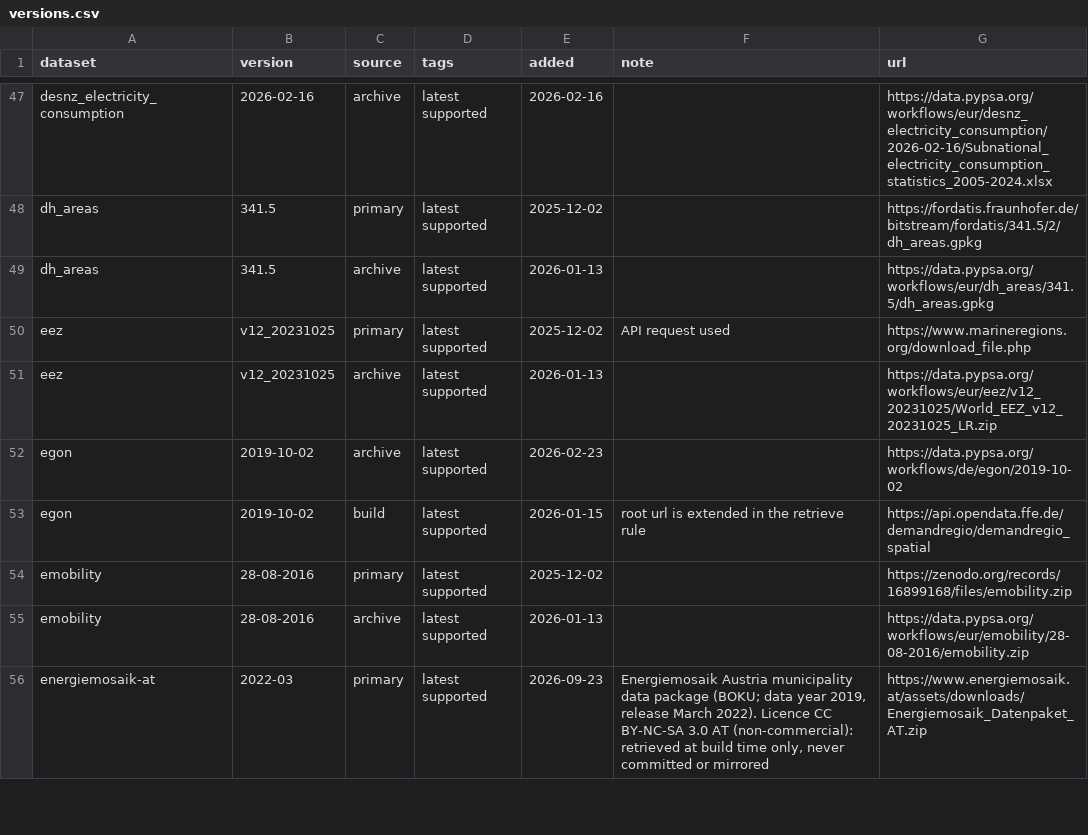
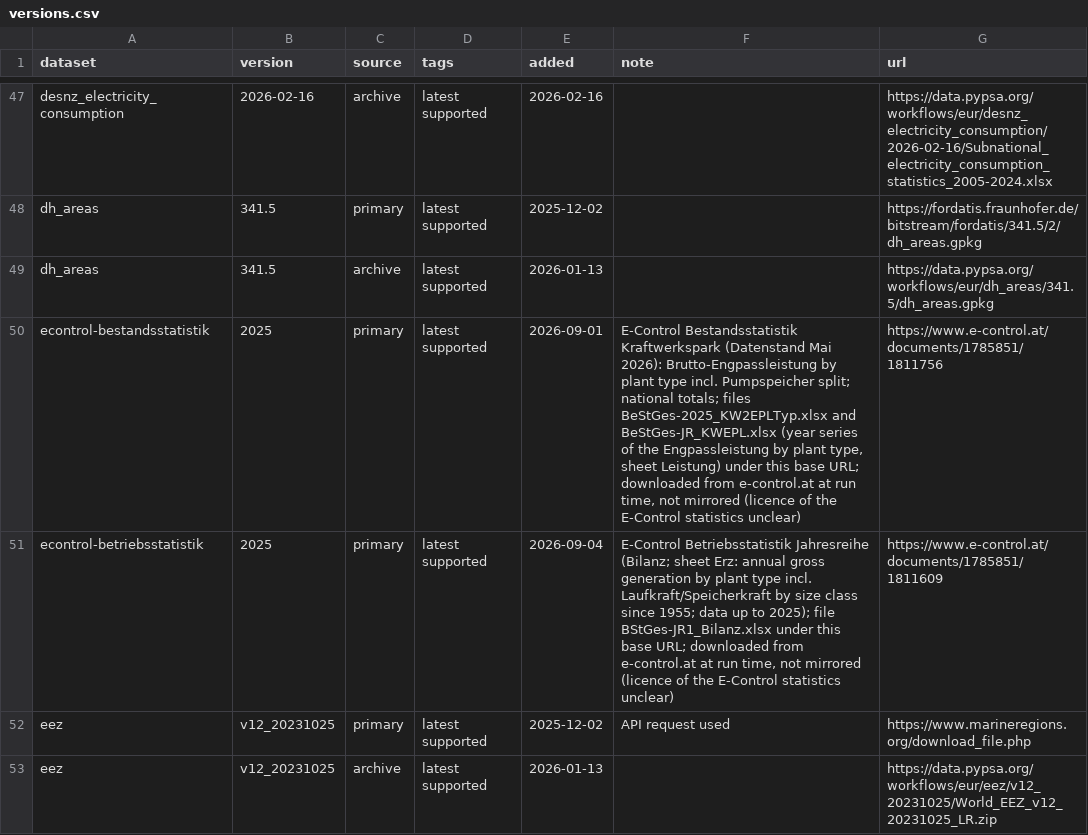
Before and after one commit to AGGM-AG/pypsa-at, a CSV file: data/versions.csv, drawn as a sheet; only a part is shown, gaps mark what is left out; the shorter side is filled out with more unchanged rows.

Commit message:
vendor e-control retrieval rules to calculate resources

```diff
--- a/data/versions.csv
+++ b/data/versions.csv
@@ -49,2 +49,4 @@ dh_areas,341.5,primary,latest supported,2025-12-02,,https://fordatis.fraunhofer.
 dh_areas,341.5,archive,latest supported,2026-01-13,,https://data.pypsa.org/workflows/eur/dh_areas/341.5/dh_areas.gpkg
+econtrol-bestandsstatistik,2025,primary,latest supported,2026-09-01,"E-Control Bestandsstatistik Kraftwerkspark (Datenstand Mai 2026): Brutto-Engpassleistung by plant type incl. Pumpspeicher split; national totals; files BeStGes-2025_KW2EPLTyp.xlsx and BeStGes-JR_KWEPL.xlsx (year series of the Engpassleistung by plant type, sheet Leistung) under this base URL; downloaded from e-control.at at run time, not mirrored (licence of the E-Control statistics unclear)",https://www.e-control.at/documents/1785851/1811756
+econtrol-betriebsstatistik,2025,primary,latest supported,2026-09-04,"E-Control Betriebsstatistik Jahresreihe (Bilanz; sheet Erz: annual gross generation by plant type incl. Laufkraft/Speicherkraft by size class since 1955; data up to 2025); file BStGes-JR1_Bilanz.xlsx under this base URL; downloaded from e-control.at at run time, not mirrored (licence of the E-Control statistics unclear)",https://www.e-control.at/documents/1785851/1811609
 eez,v12_20231025,primary,latest supported,2025-12-02,API request used,https://www.marineregions.org/download_file.php
```
Also changed, not shown: docs-at/data_inventory.csv, 12 other files.
